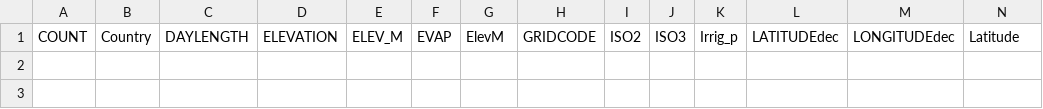
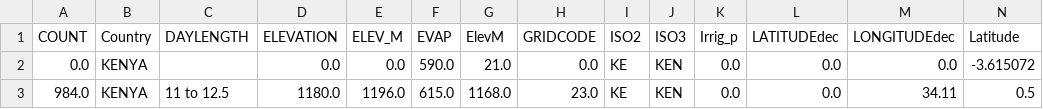
Before and after one commit to Sammy-F/IaaGeoDataCleaning, a CSV file: library/CleaningUtils/flip_2.csv, drawn as a sheet; only a part is shown; rows hold the shown columns only; the diff names each change by its address in the sheet, - before the commit and + after, or states it on an @@ line.

```diff
--- a/library/CleaningUtils/flip_2.csv
+++ b/library/CleaningUtils/flip_2.csv
+row 2: 0.0 | KENYA |  | 0.0 | 0.0 | 590.0 | 21.0 | 0.0 | KE | KEN | 0.0 | 0.0 | 0.0 | -3.615072
+row 3: 984.0 | KENYA | 11 to 12.5 | 1180.0 | 1196.0 | 615.0 | 1168.0 | 23.0 | KE | KEN | 0.0 | 0.0 | 34.11 | 0.5
```
Also changed, not shown: library/CleaningUtils/flip_1.csv, library/CleaningUtils/invalid_locations.csv, 2 other files.
